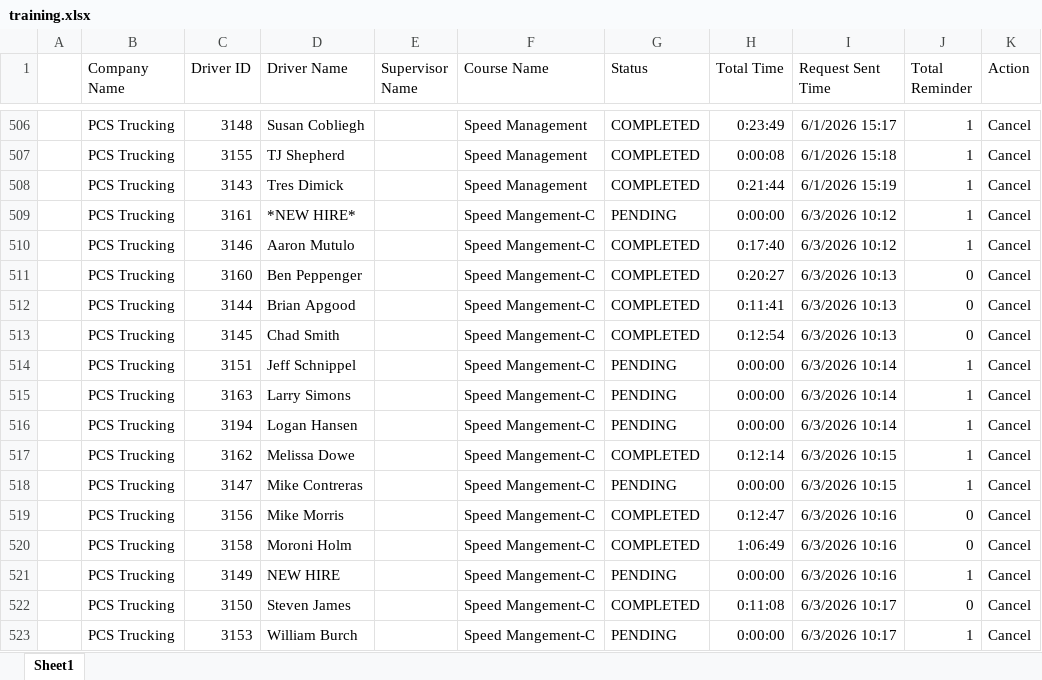
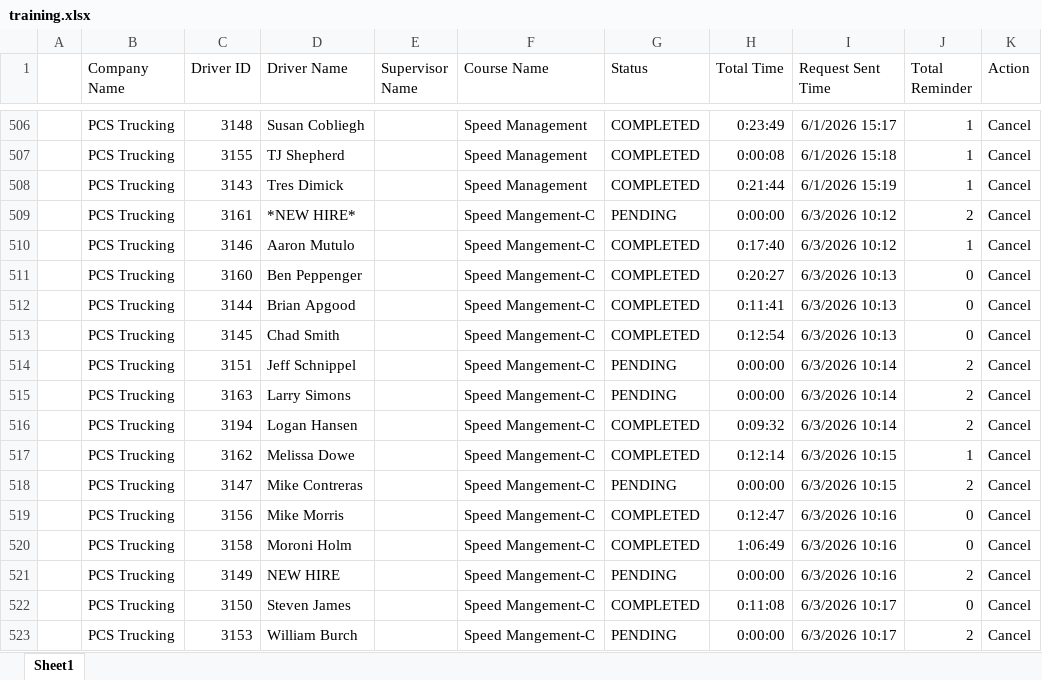
Before and after one commit to jmullins-DEN/PCS-Trucking, an Excel workbook: training.xlsx, sheet Sheet1, drawn as a sheet; only a part is shown, gaps mark what is left out; values as stored, in another font and other column widths than the file's, no borders; the diff names each change by its address in the sheet, - before the commit and + after, or states it on an @@ line.

Commit message:
Weekly data update: training.xlsx

```diff
--- a/training.xlsx (sheet Sheet1)
+++ b/training.xlsx (sheet Sheet1)
-J509 (Total Reminder): 1
+J509 (Total Reminder): 2
-J514:J516 (Total Reminder): 1
+J514:J516 (Total Reminder): 2
-G516 (Status): PENDING
+G516 (Status): COMPLETED
-H516 (Total Time): 0:00:00
+H516 (Total Time): 0:09:32
-J518 (Total Reminder): 1
+J518 (Total Reminder): 2
-J521 (Total Reminder): 1
+J521 (Total Reminder): 2
-J523 (Total Reminder): 1
+J523 (Total Reminder): 2
```
